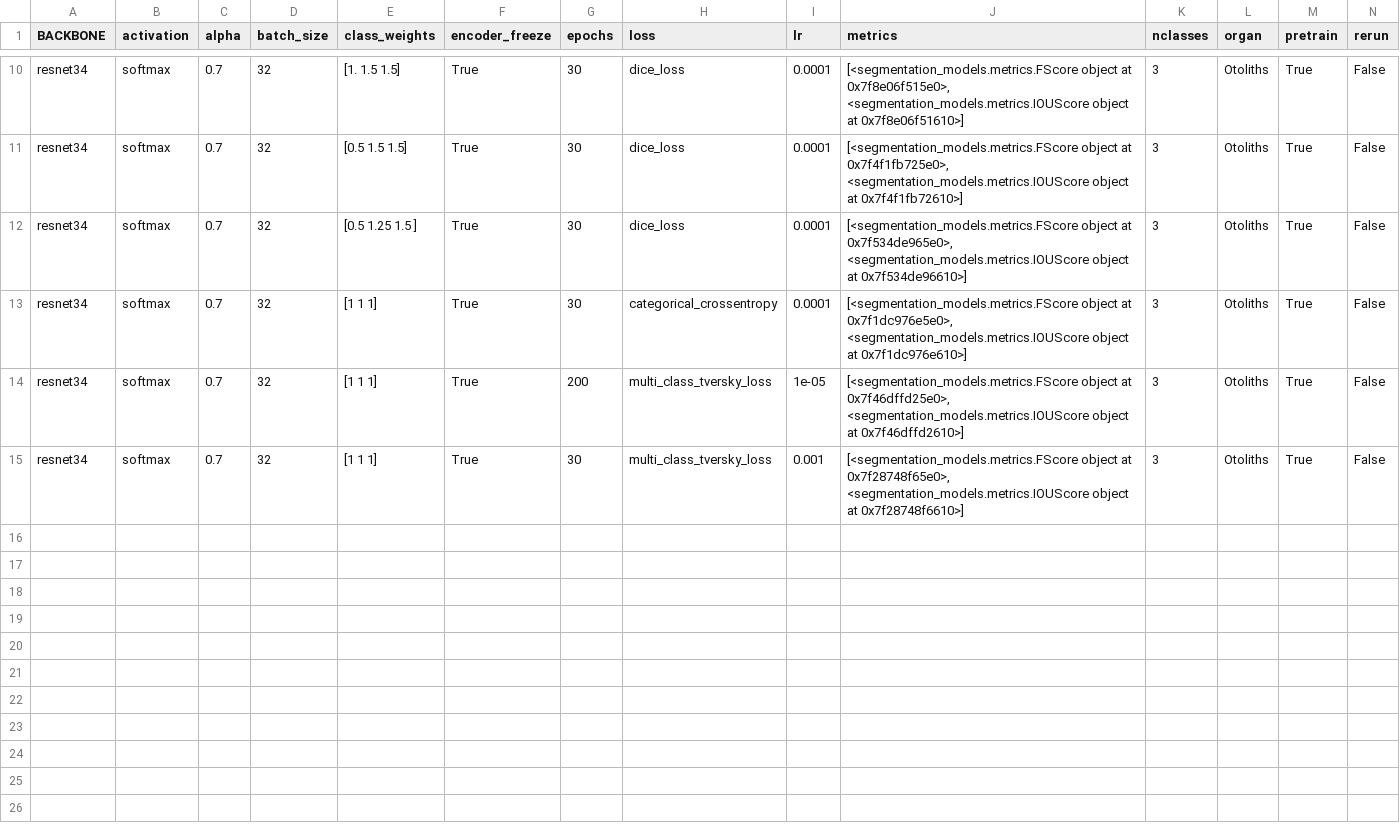
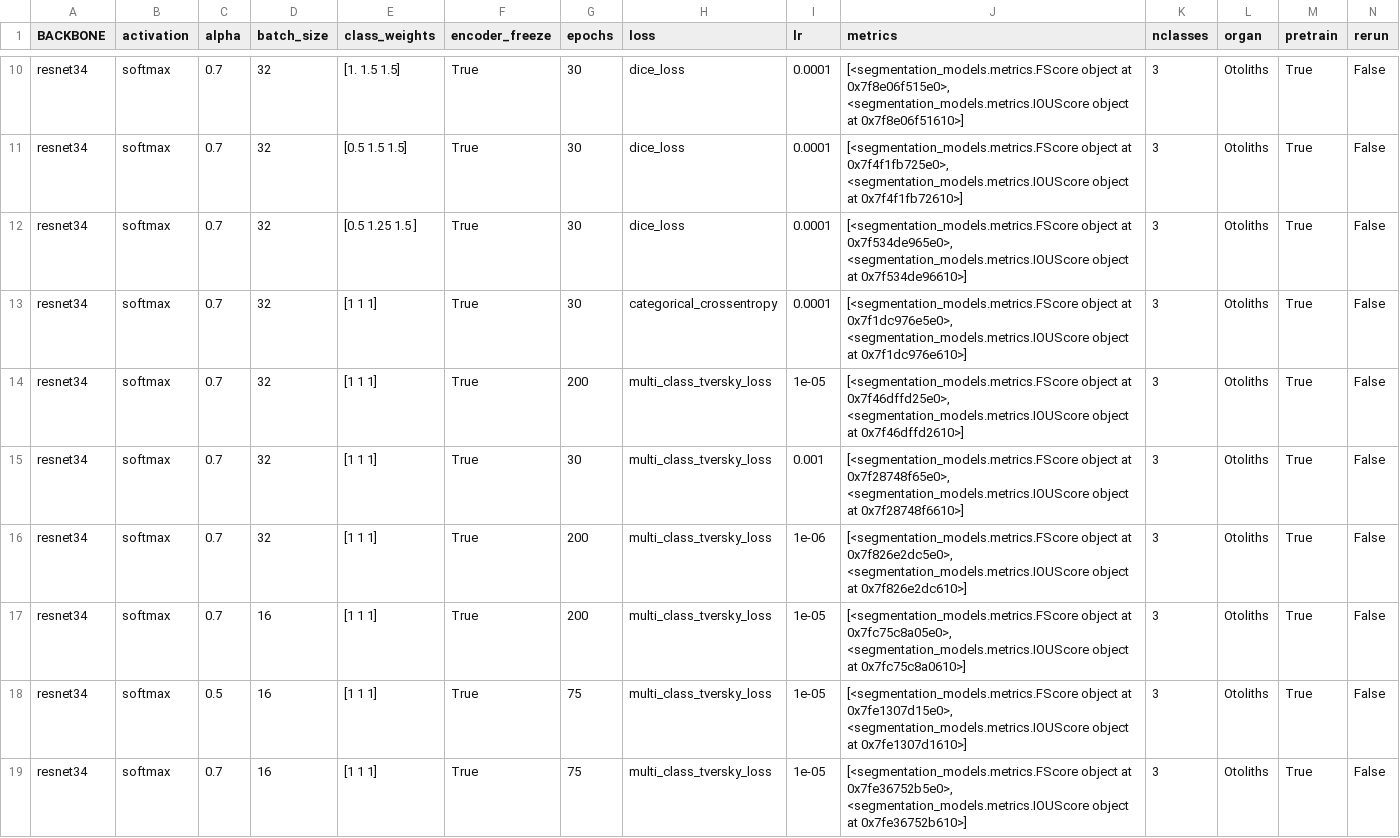
Before and after one commit to wahabk/ctfishpy, a CSV file: output/Model/trainingParameters.csv, drawn as a sheet; only a part is shown, gaps mark what is left out; rows hold the shown columns only; the diff names each change by its address in the sheet, - before the commit and + after, or states it on an @@ line.

Commit message:
training

```diff
--- a/output/Model/trainingParameters.csv
+++ b/output/Model/trainingParameters.csv
+row 16: resnet34 | softmax | 0.7 | 32 | [1 1 1] | True | 200 | multi_class_tversky_loss | 1e-06 | [<segmentation_models.metrics.FScore object at 0x7f826e2dc5e0>, <segmentation_models.metrics.IOUScore object at 0x7f826e2dc610>] | 3 | Otoliths | True | False
+row 17: resnet34 | softmax | 0.7 | 16 | [1 1 1] | True | 200 | multi_class_tversky_loss | 1e-05 | [<segmentation_models.metrics.FScore object at 0x7fc75c8a05e0>, <segmentation_models.metrics.IOUScore object at 0x7fc75c8a0610>] | 3 | Otoliths | True | False
+row 18: resnet34 | softmax | 0.5 | 16 | [1 1 1] | True | 75 | multi_class_tversky_loss | 1e-05 | [<segmentation_models.metrics.FScore object at 0x7fe1307d15e0>, <segmentation_models.metrics.IOUScore object at 0x7fe1307d1610>] | 3 | Otoliths | True | False
+row 19: resnet34 | softmax | 0.7 | 16 | [1 1 1] | True | 75 | multi_class_tversky_loss | 1e-05 | [<segmentation_models.metrics.FScore object at 0x7fe36752b5e0>, <segmentation_models.metrics.IOUScore object at 0x7fe36752b610>] | 3 | Otoliths | True | False
```
Also changed, not shown: 9 other files.
